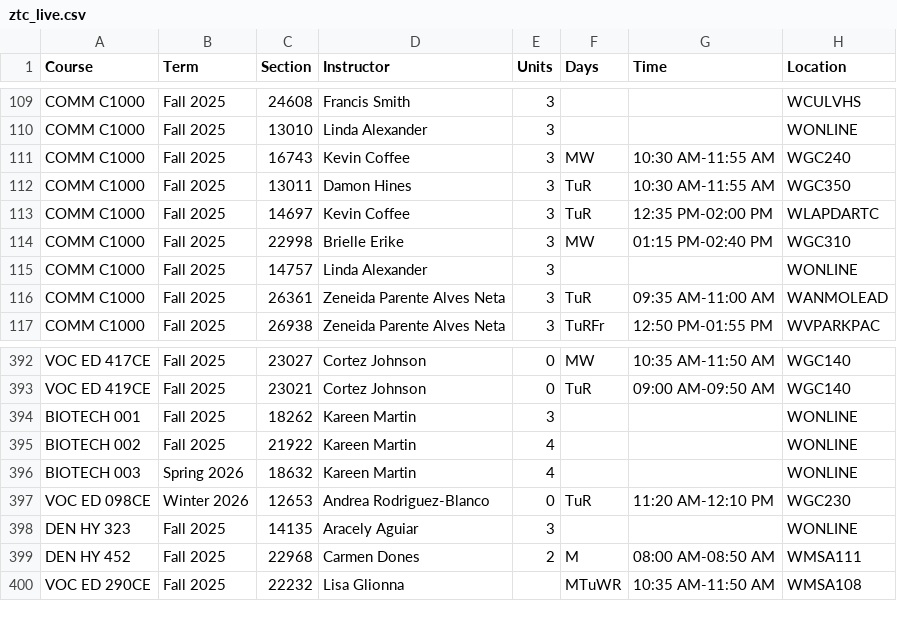
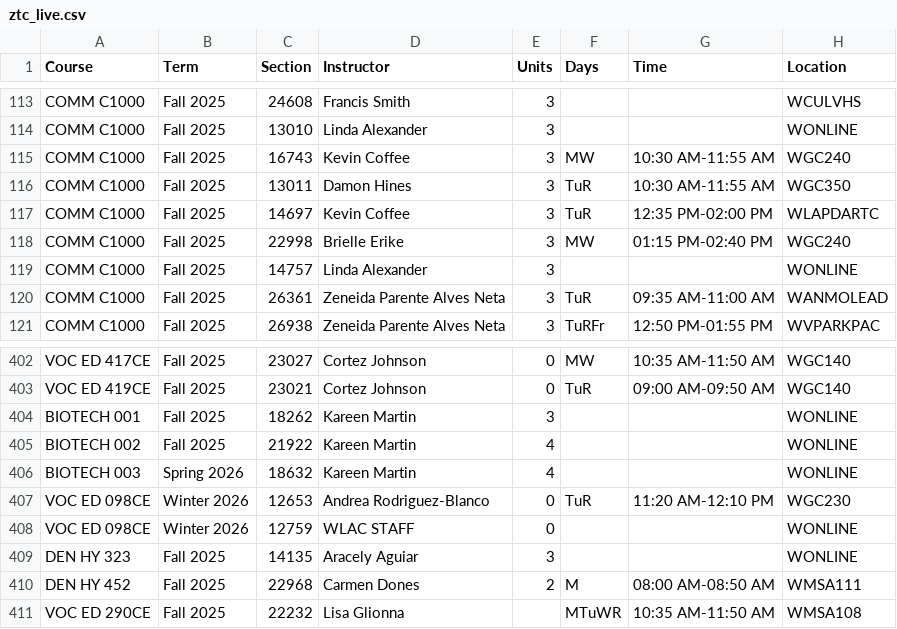
Before and after one commit to West-Los-Angeles-College/ztc, a CSV file: ztc_live.csv, drawn as a sheet; only a part is shown, gaps mark what is left out; the diff covers the shown part only.

```diff
--- a/ztc_live.csv
+++ b/ztc_live.csv
@@ -113,3 +117,3 @@
 "COMM C1000","Fall 2025",14697,"Kevin Coffee",3,"TuR","12:35 PM-02:00 PM","WLAPDARTC"
-"COMM C1000","Fall 2025",22998,"Brielle Erike",3,"MW","01:15 PM-02:40 PM","WGC310"
+"COMM C1000","Fall 2025",22998,"Brielle Erike",3,"MW","01:15 PM-02:40 PM","WGC240"
 "COMM C1000","Fall 2025",14757,"Linda Alexander",3,"",,"WONLINE"
@@ -397,2 +407,3 @@
 "VOC ED 098CE","Winter 2026",12653,"Andrea Rodriguez-Blanco",0,"TuR","11:20 AM-12:10 PM","WGC230"
+"VOC ED 098CE","Winter 2026",12759,"WLAC STAFF",0,"",,"WONLINE"
 "DEN HY 323","Fall 2025",14135,"Aracely Aguiar",3,"",,"WONLINE"
```
Also changed, not shown: 12 added rows and 1 removed row elsewhere in this file.
